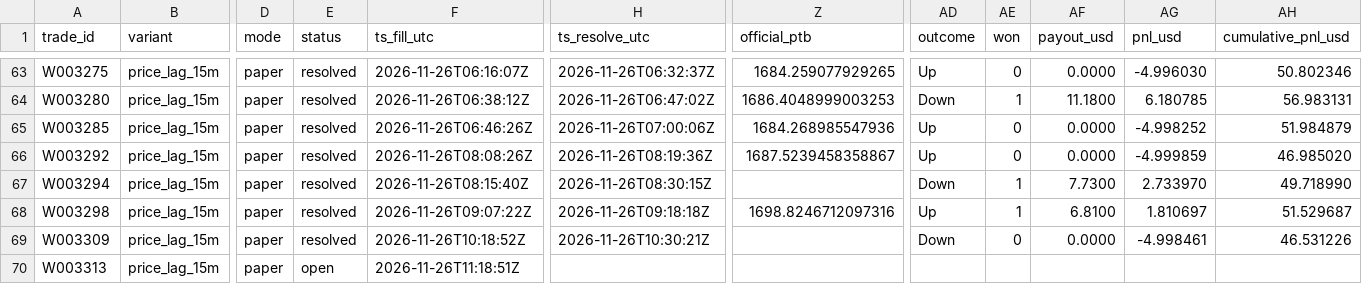
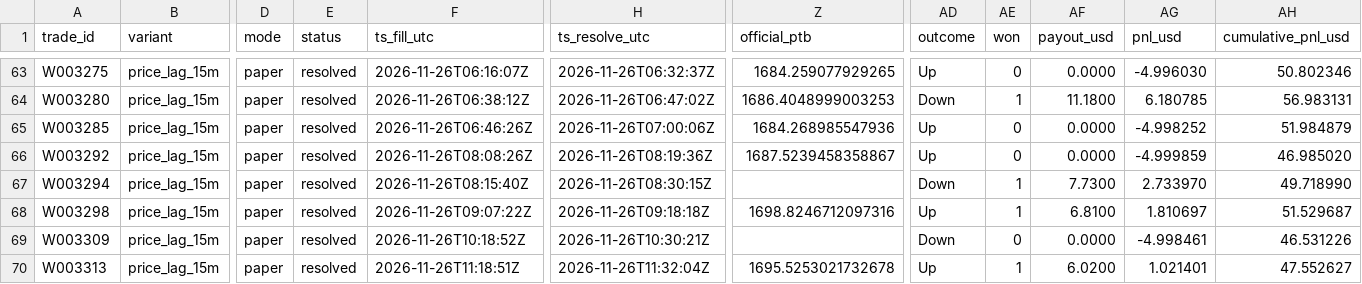
Before and after one commit to michaeldeuchar-dotcom/eth-paper-bot, a CSV file: data/week2/trades_price_lag_15m.csv, drawn as a sheet; only a part is shown, gaps mark what is left out; the diff names each change by its address in the sheet, - before the commit and + after, or states it on an @@ line.

```diff
--- a/data/week2/trades_price_lag_15m.csv
+++ b/data/week2/trades_price_lag_15m.csv
-E70 (status): open
+E70 (status): resolved
-H70 (ts_resolve_utc): (empty)
+H70 (ts_resolve_utc): 2026-11-26T11:32:04Z
-Z70 (official_ptb): (empty)
+Z70 (official_ptb): 1695.5253021732678
-AD70 (outcome): (empty)
+AD70 (outcome): Up
-AE70 (won): (empty)
+AE70 (won): 1
-AF70 (payout_usd): (empty)
+AF70 (payout_usd): 6.0200
-AG70 (pnl_usd): (empty)
+AG70 (pnl_usd): 1.021401
-AH70 (cumulative_pnl_usd): (empty)
+AH70 (cumulative_pnl_usd): 47.552627
```
Also changed, not shown: data/week2/decisions_tail.csv, 5 other files.
